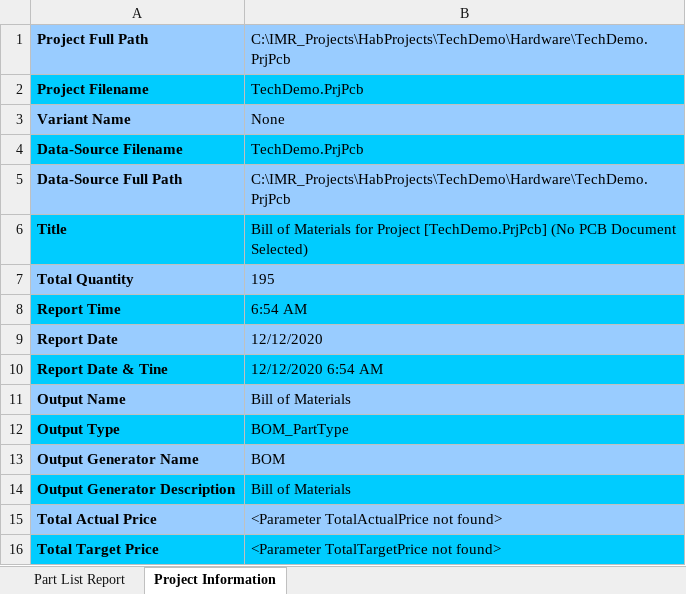
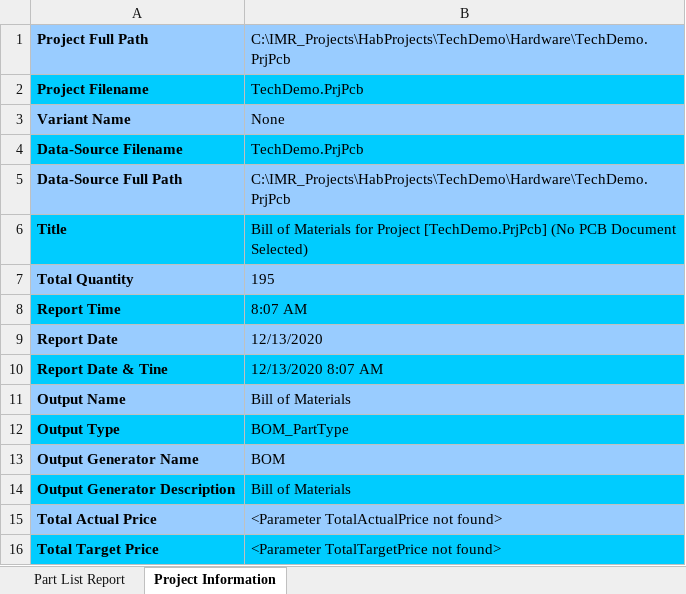
Before and after one commit to habworks/TechnologyDemonstrator, an Excel workbook: Hardware/Project Outputs for TechDemo/REV1/Generate Files/BOM/Bill of Materials-TechDemo.xlsx, sheet Project Information, drawn as a sheet; values as stored, in another font and other column widths than the file's, no borders; the diff names each change by its address in the sheet, - before the commit and + after, or states it on an @@ line.

```diff
--- a/Hardware/Project Outputs for TechDemo/REV1/Generate Files/BOM/Bill of Materials-TechDemo.xlsx (sheet Project Information)
+++ b/Hardware/Project Outputs for TechDemo/REV1/Generate Files/BOM/Bill of Materials-TechDemo.xlsx (sheet Project Information)
-B8: 6:54 AM
+B8: 8:07 AM
-B9: 12/12/2020
+B9: 12/13/2020
-B10: 12/12/2020 6:54 AM
+B10: 12/13/2020 8:07 AM
```
Also changed, not shown: sheet Part List Report, 17 other files.
